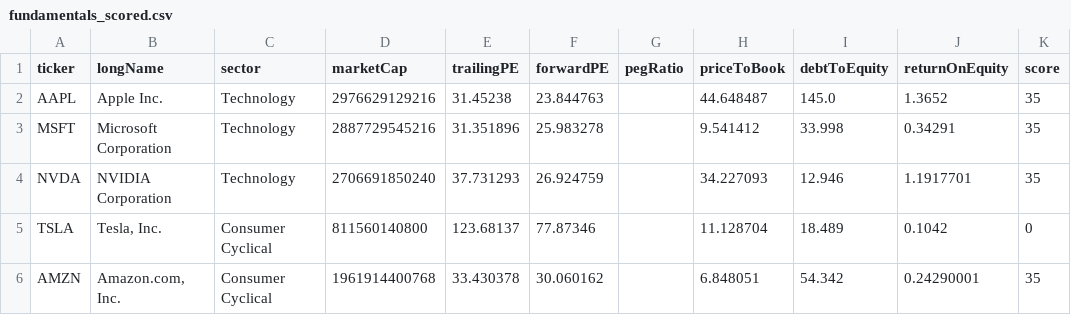
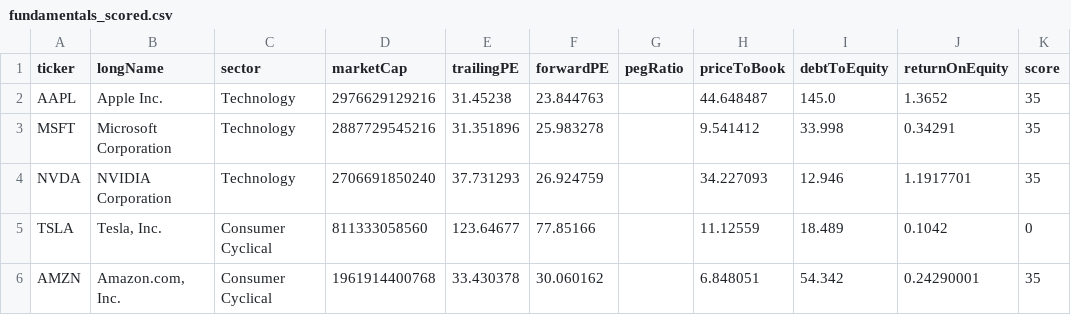
Before and after one commit to BraPil/Hermes, a CSV file: outputs/fundamentals_scored.csv, drawn as a sheet.

```diff
--- a/outputs/fundamentals_scored.csv
+++ b/outputs/fundamentals_scored.csv
@@ -4,3 +4,3 @@ MSFT,Microsoft Corporation,Technology,2887729545216,31.351896,25.983278,,9.54141
 NVDA,NVIDIA Corporation,Technology,2706691850240,37.731293,26.924759,,34.227093,12.946,1.1917701,35
-TSLA,"Tesla, Inc.",Consumer Cyclical,811560140800,123.68137,77.87346,,11.128704,18.489,0.1042,0
+TSLA,"Tesla, Inc.",Consumer Cyclical,811333058560,123.64677,77.85166,,11.12559,18.489,0.1042,0
 AMZN,"Amazon.com, Inc.",Consumer Cyclical,1961914400768,33.430378,30.060162,,6.848051,54.342,0.24290001,35
```
Also changed, not shown: 1 other file.
